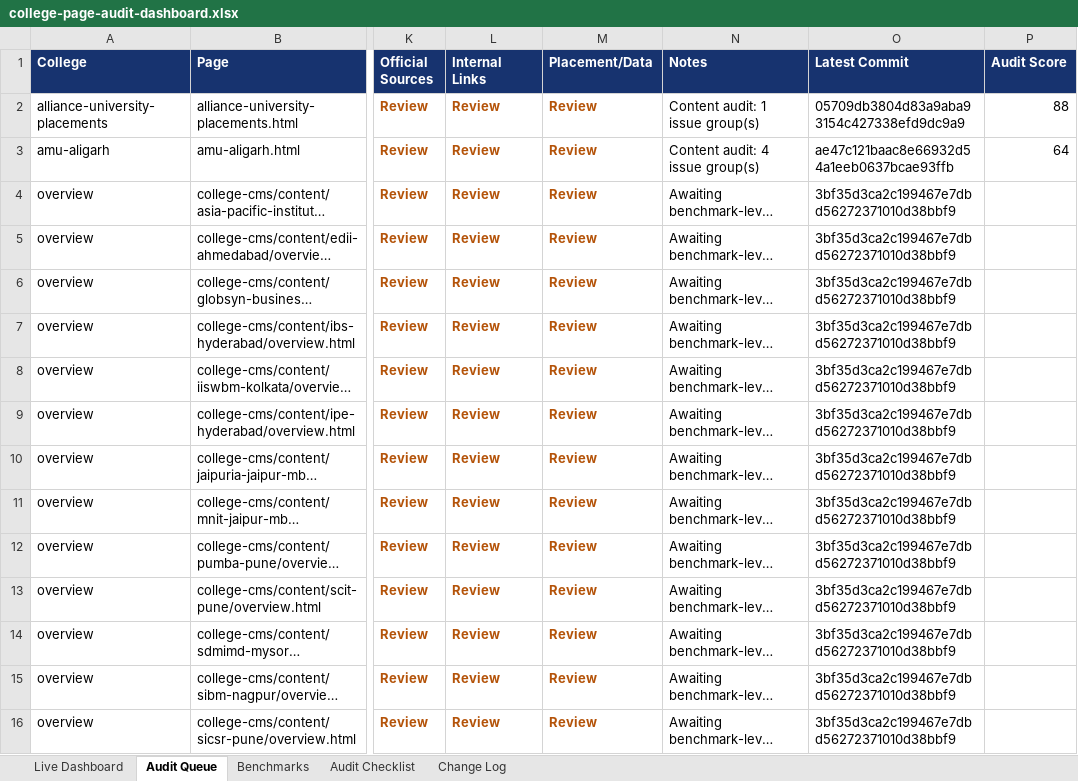
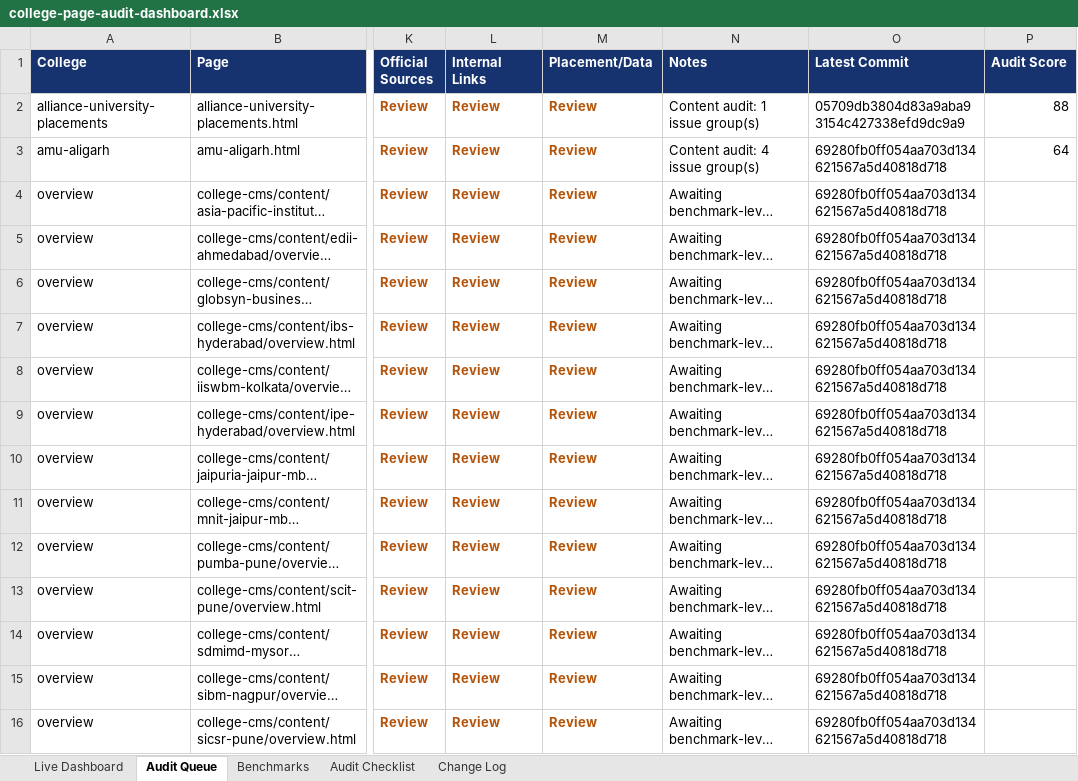
Before and after one commit to vai2110/mba-admission-portal, an Excel workbook: college-page-audit-dashboard.xlsx, sheet Audit Queue, drawn as a sheet; only a part is shown, gaps mark what is left out; long unchanged cells end in …; values as stored, in another font and other column widths than the file's, no borders; table styles not drawn; the diff covers the shown part only; the diff names each change by its address in the sheet, - before the commit and + after, or states it on an @@ line.

```diff
--- a/college-page-audit-dashboard.xlsx (sheet Audit Queue)
+++ b/college-page-audit-dashboard.xlsx (sheet Audit Queue)
-O3 (Latest Commit): ae47c121baac8e66932d54a1eeb0637bcae93ffb
+O3 (Latest Commit): 69280fb0ff054aa703d134621567a5d40818d718
-O4:O16 (Latest Commit): 3bf35d3ca2c199467e7dbd56272371010d38bbf9
+O4:O16 (Latest Commit): 69280fb0ff054aa703d134621567a5d40818d718
```
Also changed, not shown: 14 edited cells elsewhere in this sheet, sheet Change Log, sheet Live Dashboard, college-production-tracker.xlsx, 1 other file.
